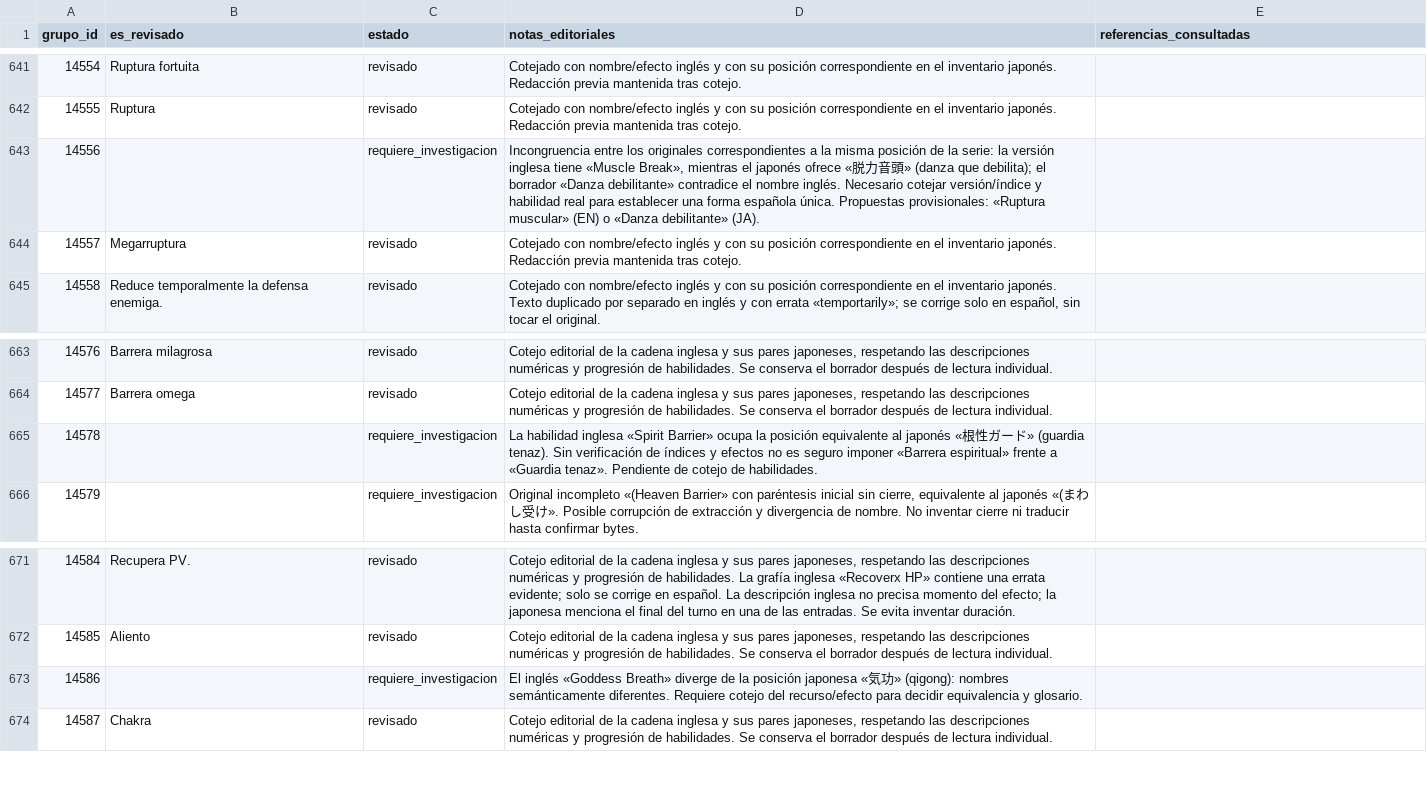
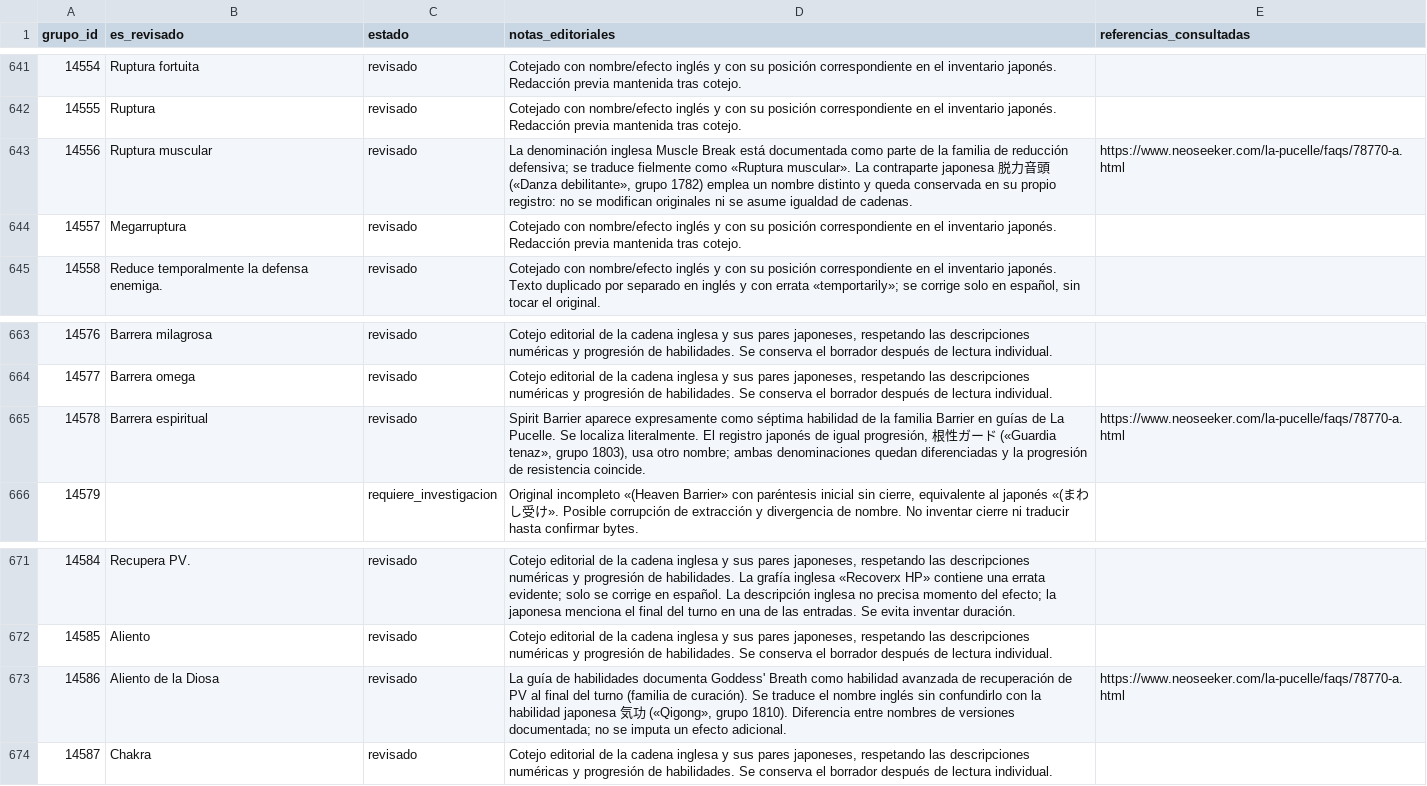
Before and after one commit to ARivas3008/la-pucelle-ragnarok-localizacion, a CSV file: corpus/14/revision.csv, drawn as a sheet; only a part is shown, gaps mark what is left out.

Commit message:
loc(corpus-14): resolver 3 nombres de habilidades EN con guía documentada

```diff
--- a/corpus/14/revision.csv
+++ b/corpus/14/revision.csv
@@ -642,3 +642,3 @@
 14555,Ruptura,revisado,Cotejado con nombre/efecto inglés y con su posición correspondiente en el inventario japonés. Redacción previa mantenida tras cotejo.,
-14556,,requiere_investigacion,"Incongruencia entre los originales correspondientes a la misma posición de la serie: la versión inglesa tiene «Muscle Break», mientras el japonés ofrece «脱力音頭» (danza que debilita); el borrador «Danza debilitante» contradice el nombre inglés. Necesario cotejar versión/índice y habilidad real para establecer una forma española única. Propuestas provisionales: «Ruptura muscular» (EN) o «Danza debilitante» (JA).",
+14556,Ruptura muscular,revisado,"La denominación inglesa Muscle Break está documentada como parte de la familia de reducción defensiva; se traduce fielmente como «Ruptura muscular». La contraparte japonesa 脱力音頭 («Danza debilitante», grupo 1782) emplea un nombre distinto y queda conservada en su propio registro: no se modifican originales ni se asume igualdad de cadenas.",https://www.neoseeker.com/la-pucelle/faqs/78770-a.html
 14557,Megarruptura,revisado,Cotejado con nombre/efecto inglés y con su posición correspondiente en el inventario japonés. Redacción previa mantenida tras cotejo.,
@@ -664,3 +664,3 @@
 14577,Barrera omega,revisado,"Cotejo editorial de la cadena inglesa y sus pares japoneses, respetando las descripciones numéricas y progresión de habilidades. Se conserva el borrador después de lectura individual.",
-14578,,requiere_investigacion,La habilidad inglesa «Spirit Barrier» ocupa la posición equivalente al japonés «根性ガード» (guardia tenaz). Sin verificación de índices y efectos no es seguro imponer «Barrera espiritual» frente a «Guardia tenaz». Pendiente de cotejo de habilidades.,
+14578,Barrera espiritual,revisado,"Spirit Barrier aparece expresamente como séptima habilidad de la familia Barrier en guías de La Pucelle. Se localiza literalmente. El registro japonés de igual progresión, 根性ガード («Guardia tenaz», grupo 1803), usa otro nombre; ambas denominaciones quedan diferenciadas y la progresión de resistencia coincide.",https://www.neoseeker.com/la-pucelle/faqs/78770-a.html
 14579,,requiere_investigacion,"Original incompleto «(Heaven Barrier» con paréntesis inicial sin cierre, equivalente al japonés «(まわし受け». Posible corrupción de extracción y divergencia de nombre. No inventar cierre ni traducir hasta confirmar bytes.",
@@ -672,3 +672,3 @@
 14585,Aliento,revisado,"Cotejo editorial de la cadena inglesa y sus pares japoneses, respetando las descripciones numéricas y progresión de habilidades. Se conserva el borrador después de lectura individual.",
-14586,,requiere_investigacion,El inglés «Goddess Breath» diverge de la posición japonesa «気功» (qigong): nombres semánticamente diferentes. Requiere cotejo del recurso/efecto para decidir equivalencia y glosario.,
+14586,Aliento de la Diosa,revisado,"La guía de habilidades documenta Goddess' Breath como habilidad avanzada de recuperación de PV al final del turno (familia de curación). Se traduce el nombre inglés sin confundirlo con la habilidad japonesa 気功 («Qigong», grupo 1810). Diferencia entre nombres de versiones documentada; no se imputa un efecto adicional.",https://www.neoseeker.com/la-pucelle/faqs/78770-a.html
 14587,Chakra,revisado,"Cotejo editorial de la cadena inglesa y sus pares japoneses, respetando las descripciones numéricas y progresión de habilidades. Se conserva el borrador después de lectura individual.",
```
